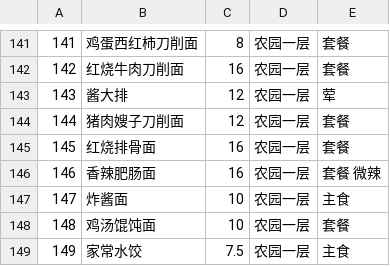
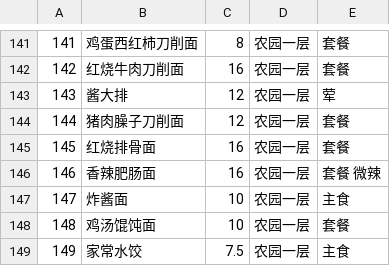
Before and after one commit to PKUCodeProjPractice/PKUDish, a CSV file: assets/data/dishes-nong1.csv, drawn as a sheet; only a part is shown, gaps mark what is left out.

```diff
--- a/assets/data/dishes-nong1.csv
+++ b/assets/data/dishes-nong1.csv
@@ -143,3 +143,3 @@
 143,酱大排,12,农园一层,荤
-144,猪肉嫂子刀削面,12,农园一层,套餐
+144,猪肉臊子刀削面,12,农园一层,套餐
 145,红烧排骨面,16,农园一层,套餐
```
Also changed, not shown: 50 other files.
